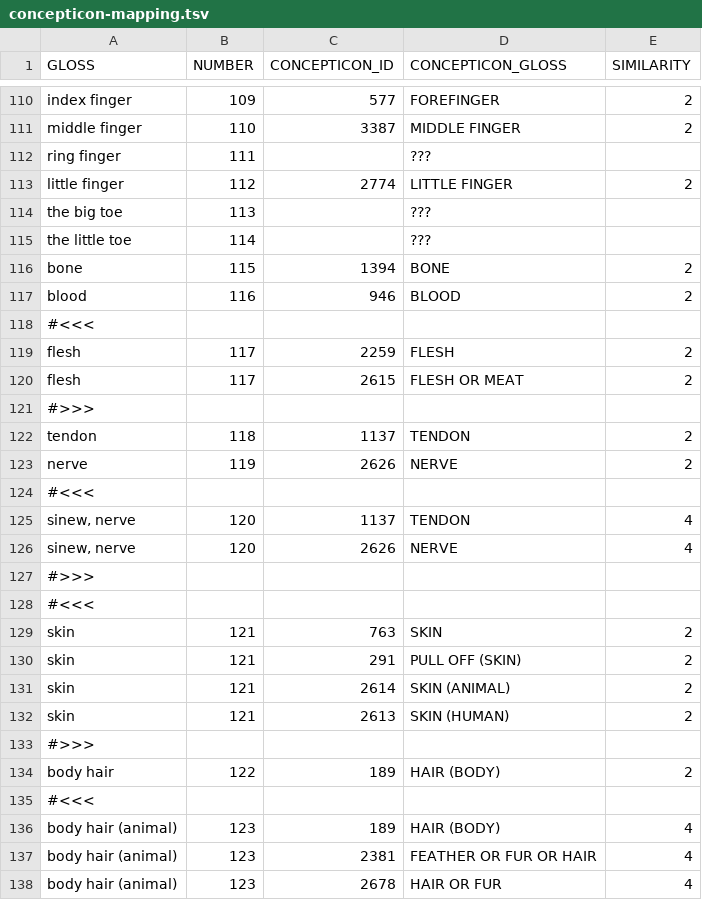
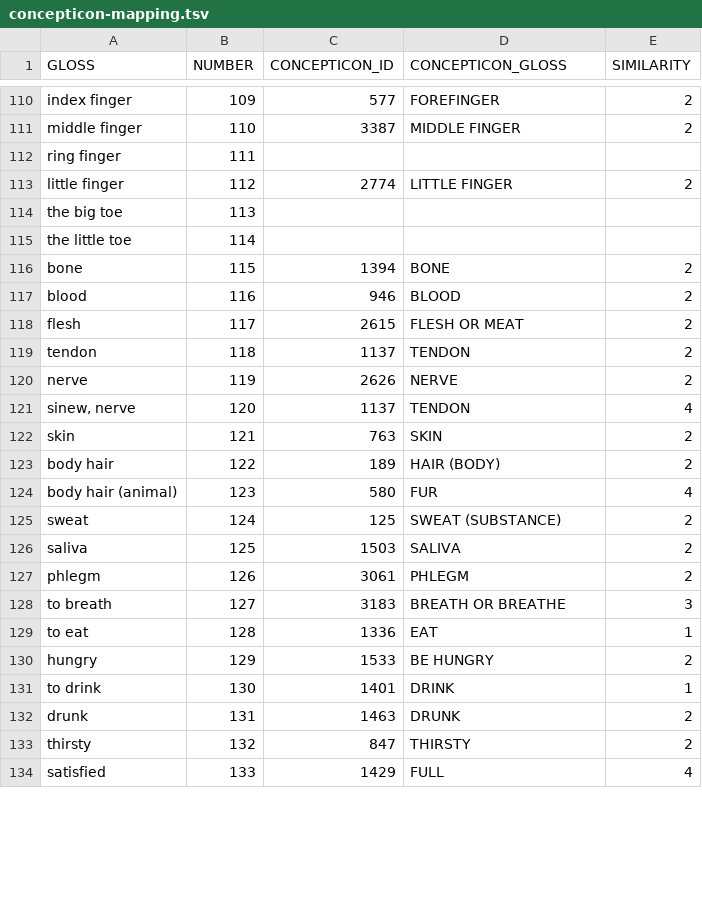
Before and after one commit to engganolang/digitised-holle-list, a TSV file: data/concepticon-mapping.tsv, drawn as a sheet; only a part is shown, gaps mark what is left out; the shorter side is filled out with more unchanged rows; the diff covers the shown part only.

Commit message:
Editing the automatic Concepticon mapping.

```diff
--- a/data/concepticon-mapping.tsv
+++ b/data/concepticon-mapping.tsv
@@ -111,28 +111,14 @@ index finger	109	577	FOREFINGER	2
 middle finger	110	3387	MIDDLE FINGER	2
-ring finger	111		???	
+ring finger	111			
 little finger	112	2774	LITTLE FINGER	2
-the big toe	113		???	
-the little toe	114		???	
+the big toe	113			
+the little toe	114			
 bone	115	1394	BONE	2
 blood	116	946	BLOOD	2
-#<<<				
-flesh	117	2259	FLESH	2
 flesh	117	2615	FLESH OR MEAT	2
-#>>>				
 tendon	118	1137	TENDON	2
 nerve	119	2626	NERVE	2
-#<<<				
 sinew, nerve	120	1137	TENDON	4
-sinew, nerve	120	2626	NERVE	4
-#>>>				
-#<<<				
 skin	121	763	SKIN	2
-skin	121	291	PULL OFF (SKIN)	2
-skin	121	2614	SKIN (ANIMAL)	2
-skin	121	2613	SKIN (HUMAN)	2
-#>>>				
 body hair	122	189	HAIR (BODY)	2
-#<<<				
-body hair (animal)	123	189	HAIR (BODY)	4
-body hair (animal)	123	2381	FEATHER OR FUR OR HAIR	4
-body hair (animal)	123	2678	HAIR OR FUR	4
+body hair (animal)	123	580	FUR	4
```
Also changed, not shown: 14 removed rows and 4 edited cells elsewhere in this file.
